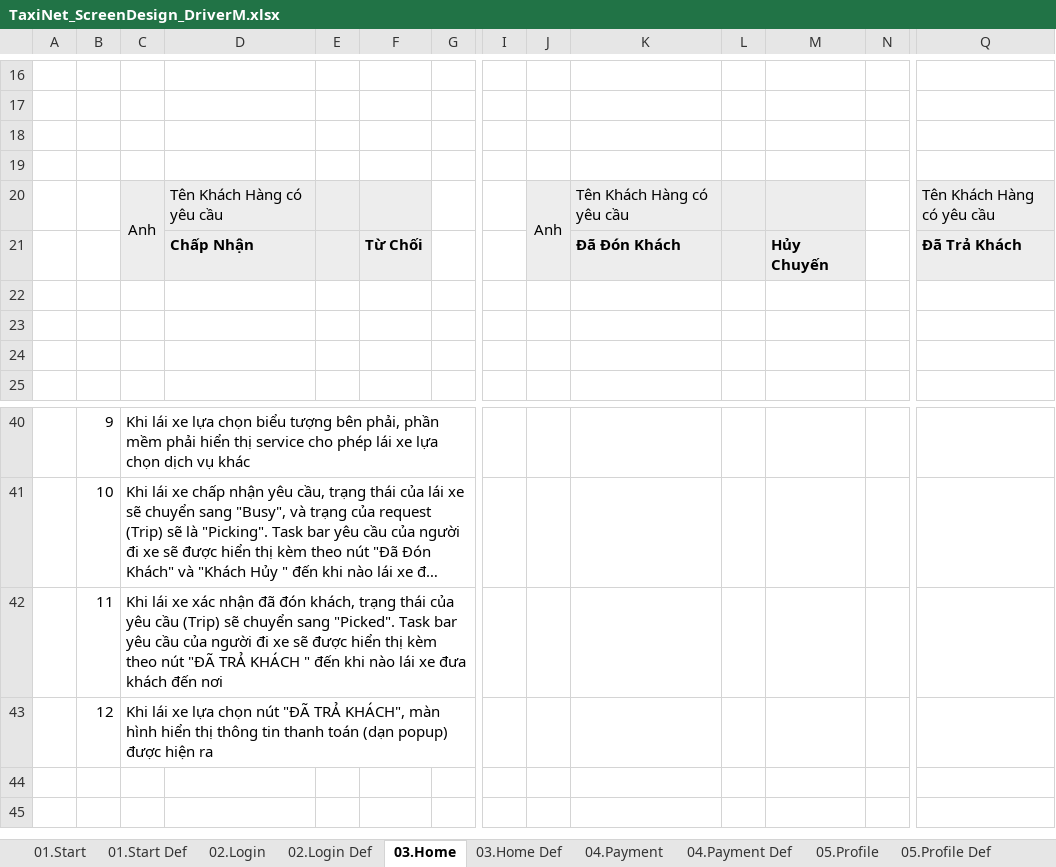
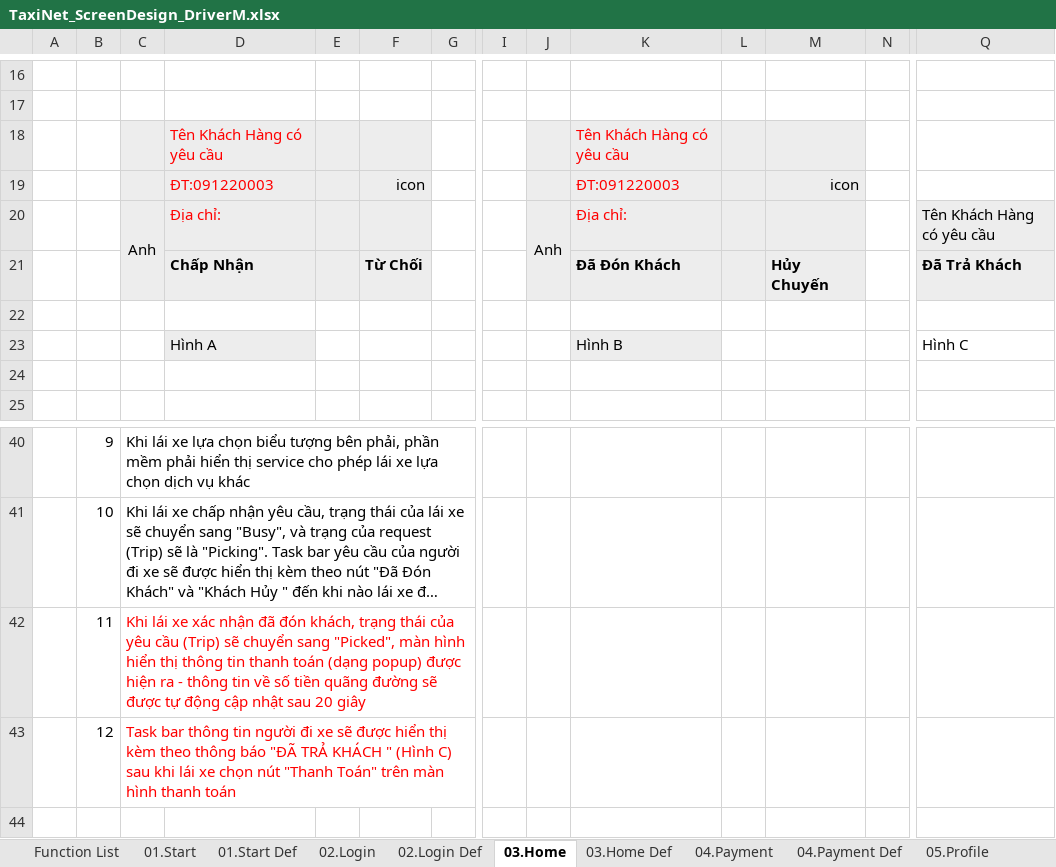
Before and after one commit to sangnvus/tns-project, an Excel workbook: WIP/Documents/Requirements/Mockup/Mobile/TaxiNet_ScreenDesign_DriverM.xlsx, sheet 03.Home, drawn as a sheet; only a part is shown, gaps mark what is left out; the shorter side is filled out with more unchanged rows; long unchanged cells end in …; values as stored, in another font and other column widths than the file's, no borders; charts and pictures not drawn; rows hold the shown columns only; the diff names each change by its address in the sheet, - before the commit and + after, or states it on an @@ line.

```diff
--- a/WIP/Documents/Requirements/Mockup/Mobile/TaxiNet_ScreenDesign_DriverM.xlsx (sheet 03.Home)
+++ b/WIP/Documents/Requirements/Mockup/Mobile/TaxiNet_ScreenDesign_DriverM.xlsx (sheet 03.Home)
+sheet tab: Function List
-C18:F19 fill: none
+C18:F19 fill: #EDEDED
-row 18: (empty)
+row 18:  |  |  | Tên Khách Hàng có yêu cầu |  |  |  |  |  | Tên Khách Hàng có yêu cầu
-J18:M19 fill: none
+J18:M19 fill: #EDEDED
-row 19: (empty)
+row 19:  |  |  | ĐT:091220003 |  | icon |  |  |  | ĐT:091220003 |  | icon
-D20: Tên Khách Hàng có yêu cầu
+D20: Địa chỉ:
-D20 text colour: black
+D20 text colour: #FF0000
-K20: Tên Khách Hàng có yêu cầu
+K20: Địa chỉ:
-K20 text colour: black
+K20 text colour: #FF0000
-row 23: (empty)
+row 23:  |  |  | Hình A |  |  |  |  |  | Hình B |  |  |  | Hình C
-D23 fill: none
+D23 fill: #EDEDED
-K23 fill: none
+K23 fill: #EDEDED
-C42: …chuyển sang "Picked". Task bar yêu cầu của người đi xe sẽ được hiển thị kèm theo nút "ĐÃ TRẢ KHÁCH " đến khi nào lái xe đưa khách đến nơi
+C42: …chuyển sang "Picked", màn hình hiển thị thông tin thanh toán (dạng popup) được hiện ra - thông tin về số tiền quãng đường sẽ được tự động cập nhật sau 20 giây
-C42:C43 text colour: black
+C42:C43 text colour: #FF0000
-C43: Khi lái xe lựa chọn nút "ĐÃ TRẢ KHÁCH", màn hình hiển thị thông tin thanh toán (dạn popup) được hiện ra
+C43: Task bar thông tin người đi xe sẽ được hiển thị kèm theo thông báo "ĐÃ TRẢ KHÁCH " (Hình C) sau khi lái xe chọn nút "Thanh Toán" trên màn hình thanh toán
```
Also changed, not shown: sheet 04.Payment, other sheet tabs, WIP/Documents/Requirements/Mockup/Mobile/TaxiNet_ScreenDesign_Rider.xlsx.
